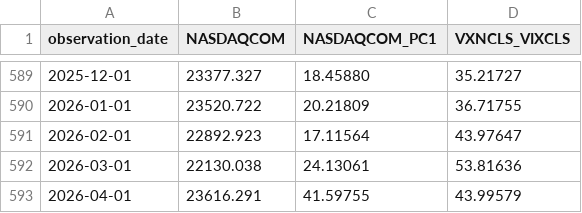
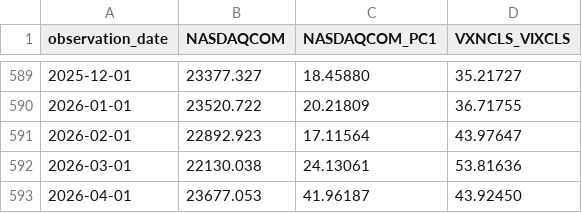
Before and after one commit to oowuyueco/pub, a CSV file: us/NASDAQ-NASDAQYoY-Vix.csv, drawn as a sheet; only a part is shown, gaps mark what is left out.

```diff
--- a/us/NASDAQ-NASDAQYoY-Vix.csv
+++ b/us/NASDAQ-NASDAQYoY-Vix.csv
@@ -592,2 +592,2 @@ observation_date,NASDAQCOM,NASDAQCOM_PC1,VXNCLS_VIXCLS
 2026-03-01,22130.038,24.13061,53.81636
-2026-04-01,23616.291,41.59755,43.99579
+2026-04-01,23677.053,41.96187,43.92450
```
Also changed, not shown: us/Rate周-Assets周.csv, 10 other files.
